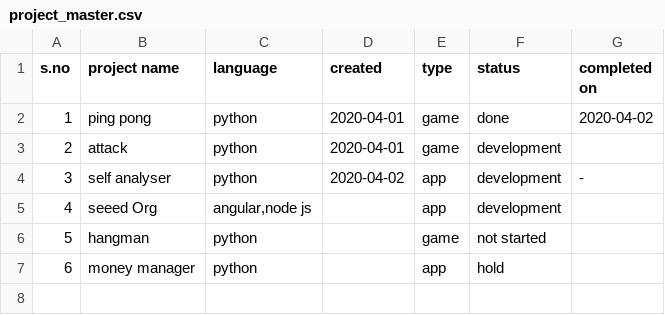
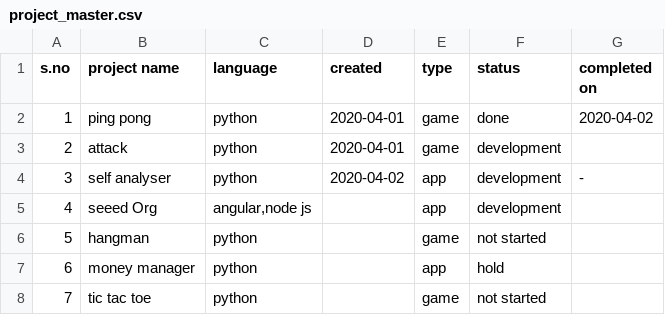
Before and after one commit to ranjithkumarmadhavan/python, a CSV file: Projects/app/Self analyser/tables/project_master.csv, drawn as a sheet; the diff names each change by its address in the sheet, - before the commit and + after, or states it on an @@ line.

```diff
--- a/Projects/app/Self analyser/tables/project_master.csv
+++ b/Projects/app/Self analyser/tables/project_master.csv
+row 8: 7 | tic tac toe | python |  | game | not started
```
Also changed, not shown: Projects/app/Self analyser/tables/python_time_sheet.csv, Projects/app/Self analyser/tables/time_sheet_master.csv, 6 other files.
